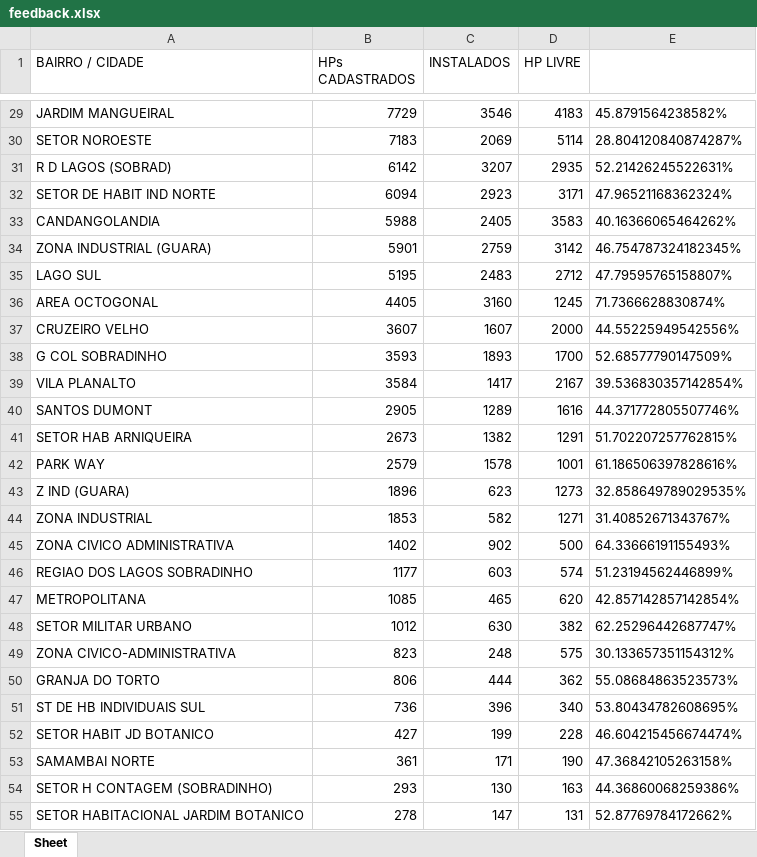
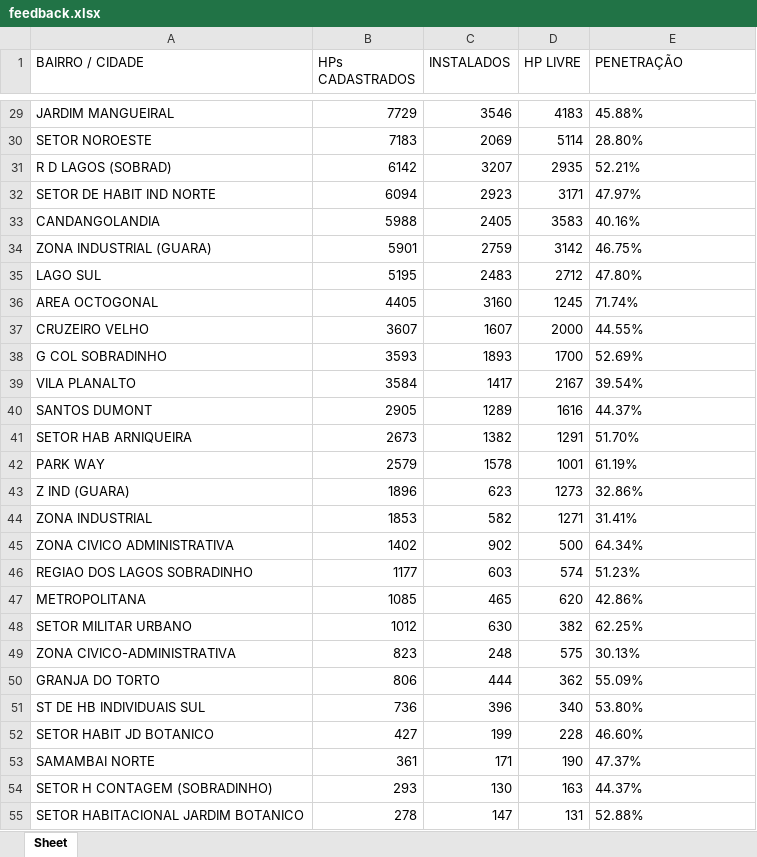
Before and after one commit to Kuraigus/PythonExcelReader, an Excel workbook: feedback.xlsx, sheet Sheet, drawn as a sheet; only a part is shown, gaps mark what is left out; values as stored, in another font and other column widths than the file's, no borders; the diff covers the shown part only; the diff names each change by its address in the sheet, - before the commit and + after, or states it on an @@ line.

```diff
--- a/feedback.xlsx (sheet Sheet)
+++ b/feedback.xlsx (sheet Sheet)
-E1: (empty)
+E1: PENETRAÇÃO
-E29 (PENETRAÇÃO): 45.8791564238582%
+E29 (PENETRAÇÃO): 45.88%
-E30 (PENETRAÇÃO): 28.804120840874287%
+E30 (PENETRAÇÃO): 28.80%
-E31 (PENETRAÇÃO): 52.21426245522631%
+E31 (PENETRAÇÃO): 52.21%
-E32 (PENETRAÇÃO): 47.96521168362324%
+E32 (PENETRAÇÃO): 47.97%
-E33 (PENETRAÇÃO): 40.16366065464262%
+E33 (PENETRAÇÃO): 40.16%
-E34 (PENETRAÇÃO): 46.754787324182345%
+E34 (PENETRAÇÃO): 46.75%
-E35 (PENETRAÇÃO): 47.79595765158807%
+E35 (PENETRAÇÃO): 47.80%
-E36 (PENETRAÇÃO): 71.7366628830874%
+E36 (PENETRAÇÃO): 71.74%
-E37 (PENETRAÇÃO): 44.55225949542556%
+E37 (PENETRAÇÃO): 44.55%
-E38 (PENETRAÇÃO): 52.68577790147509%
+E38 (PENETRAÇÃO): 52.69%
-E39 (PENETRAÇÃO): 39.536830357142854%
+E39 (PENETRAÇÃO): 39.54%
-E40 (PENETRAÇÃO): 44.371772805507746%
+E40 (PENETRAÇÃO): 44.37%
-E41 (PENETRAÇÃO): 51.702207257762815%
+E41 (PENETRAÇÃO): 51.70%
-E42 (PENETRAÇÃO): 61.186506397828616%
+E42 (PENETRAÇÃO): 61.19%
-E43 (PENETRAÇÃO): 32.858649789029535%
+E43 (PENETRAÇÃO): 32.86%
-E44 (PENETRAÇÃO): 31.40852671343767%
+E44 (PENETRAÇÃO): 31.41%
-E45 (PENETRAÇÃO): 64.33666191155493%
+E45 (PENETRAÇÃO): 64.34%
-E46 (PENETRAÇÃO): 51.23194562446899%
+E46 (PENETRAÇÃO): 51.23%
-E47 (PENETRAÇÃO): 42.857142857142854%
+E47 (PENETRAÇÃO): 42.86%
-E48 (PENETRAÇÃO): 62.25296442687747%
+E48 (PENETRAÇÃO): 62.25%
-E49 (PENETRAÇÃO): 30.133657351154312%
+E49 (PENETRAÇÃO): 30.13%
-E50 (PENETRAÇÃO): 55.08684863523573%
+E50 (PENETRAÇÃO): 55.09%
-E51 (PENETRAÇÃO): 53.80434782608695%
+E51 (PENETRAÇÃO): 53.80%
-E52 (PENETRAÇÃO): 46.604215456674474%
+E52 (PENETRAÇÃO): 46.60%
-E53 (PENETRAÇÃO): 47.36842105263158%
+E53 (PENETRAÇÃO): 47.37%
-E54 (PENETRAÇÃO): 44.36860068259386%
+E54 (PENETRAÇÃO): 44.37%
-E55 (PENETRAÇÃO): 52.87769784172662%
+E55 (PENETRAÇÃO): 52.88%
```
Also changed, not shown: 37 edited cells elsewhere in this sheet, 1 other file.
